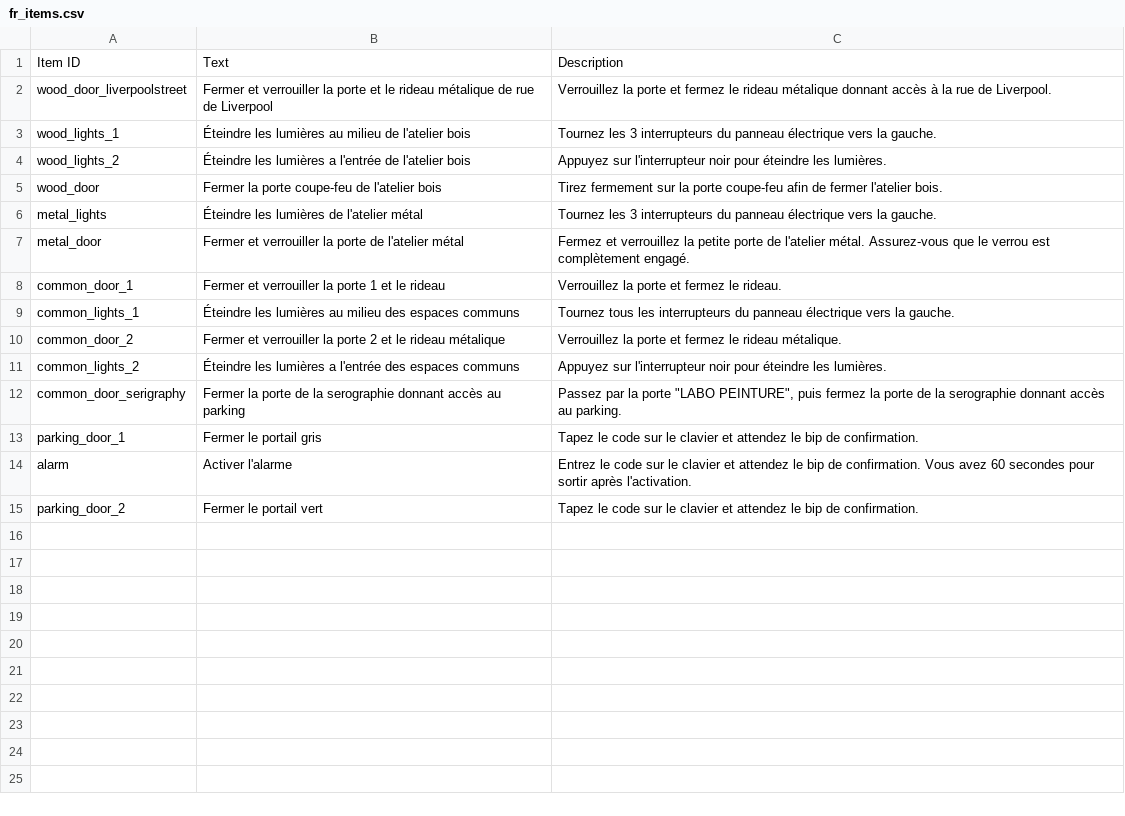
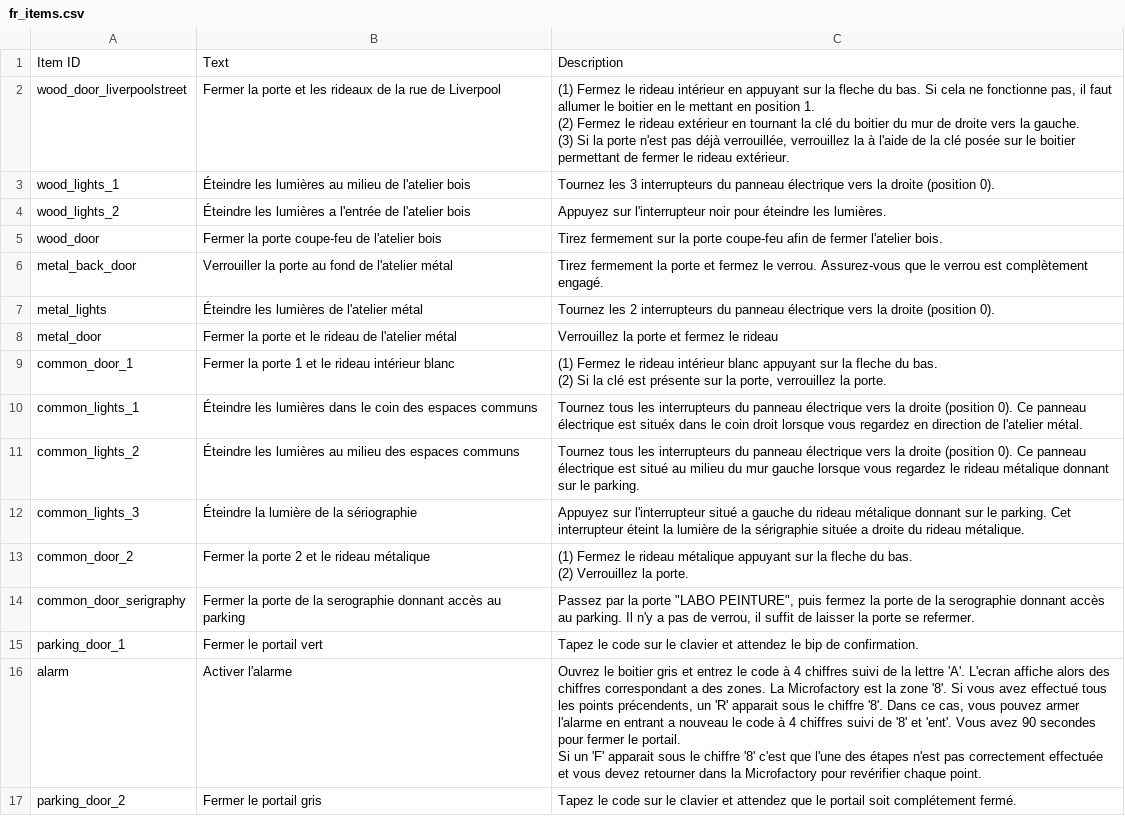
Before and after one commit to bibiTheKid/microfactory-security-checkmate-slack, a CSV file: fr_items.csv, drawn as a sheet.

Commit message:
Improve checklist items and images

```diff
--- a/fr_items.csv
+++ b/fr_items.csv
@@ -1,15 +1,27 @@
 Item ID,Text,Description
-wood_door_liverpoolstreet,Fermer et verrouiller la porte et le rideau métalique de rue de Liverpool,Verrouillez la porte et fermez le rideau métalique donnant accès à la rue de Liverpool.
-wood_lights_1,Éteindre les lumières au milieu de l'atelier bois,Tournez les 3 interrupteurs du panneau électrique vers la gauche.
+wood_door_liverpoolstreet,Fermer la porte et les rideaux de la rue de Liverpool,"(1) Fermez le rideau intérieur en appuyant sur la fleche du bas. Si cela ne fonctionne pas, il faut allumer le boitier en le mettant en position 1.
+
+(2) Fermez le rideau extérieur en tournant la clé du boitier du mur de droite vers la gauche.
+
+(3) Si la porte n'est pas déjà verrouillée, verrouillez la à l'aide de la clé posée sur le boitier permettant de fermer le rideau extérieur."
+wood_lights_1,Éteindre les lumières au milieu de l'atelier bois,Tournez les 3 interrupteurs du panneau électrique vers la droite (position 0).
 wood_lights_2,Éteindre les lumières a l'entrée de l'atelier bois,Appuyez sur l'interrupteur noir pour éteindre les lumières.
 wood_door,Fermer la porte coupe-feu de l'atelier bois,Tirez fermement sur la porte coupe-feu afin de fermer l'atelier bois.
-metal_lights,Éteindre les lumières de l'atelier métal,Tournez les 3 interrupteurs du panneau électrique vers la gauche.
-metal_door,Fermer et verrouiller la porte de l'atelier métal,Fermez et verrouillez la petite porte de l'atelier métal. Assurez-vous que le verrou est complètement engagé.
-common_door_1,Fermer et verrouiller la porte 1 et le rideau,Verrouillez la porte et fermez le rideau.
-common_lights_1,Éteindre les lumières au milieu des espaces communs,Tournez tous les interrupteurs du panneau électrique vers la gauche.
-common_door_2,Fermer et verrouiller la porte 2 et le rideau métalique,Verrouillez la porte et fermez le rideau métalique.
-common_lights_2,Éteindre les lumières a l'entrée des espaces communs,Appuyez sur l'interrupteur noir pour éteindre les lumières.
-common_door_serigraphy,Fermer la porte de la serographie donnant accès au parking,"Passez par la porte ""LABO PEINTURE"", puis fermez la porte de la serographie donnant accès au parking."
-parking_door_1,Fermer le portail gris,Tapez le code sur le clavier et attendez le bip de confirmation.
-alarm,Activer l'alarme,Entrez le code sur le clavier et attendez le bip de confirmation. Vous avez 60 secondes pour sortir après l'activation.
-parking_door_2,Fermer le portail vert,Tapez le code sur le clavier et attendez le bip de confirmation.
+metal_back_door,Verrouiller la porte au fond de l'atelier métal,Tirez fermement la porte et fermez le verrou. Assurez-vous que le verrou est complètement engagé.
+metal_lights,Éteindre les lumières de l'atelier métal,Tournez les 2 interrupteurs du panneau électrique vers la droite (position 0).
+metal_door,Fermer la porte et le rideau de l'atelier métal,Verrouillez la porte et fermez le rideau
+common_door_1,Fermer la porte 1 et le rideau intérieur blanc,"(1) Fermez le rideau intérieur blanc appuyant sur la fleche du bas.
+
+(2) Si la clé est présente sur la porte, verrouillez la porte."
+common_lights_1,Éteindre les lumières dans le coin des espaces communs,Tournez tous les interrupteurs du panneau électrique vers la droite (position 0). Ce panneau électrique est situéx dans le coin droit lorsque vous regardez en direction de l'atelier métal.
+common_lights_2,Éteindre les lumières au milieu des espaces communs,Tournez tous les interrupteurs du panneau électrique vers la droite (position 0). Ce panneau électrique est situé au milieu du mur gauche lorsque vous regardez le rideau métalique donnant sur le parking.
+common_lights_3,Éteindre la lumière de la sériographie,Appuyez sur l'interrupteur situé a gauche du rideau métalique donnant sur le parking. Cet interrupteur éteint la lumière de la sérigraphie située a droite du rideau métalique.
+common_door_2,Fermer la porte 2 et le rideau métalique,"(1) Fermez le rideau métalique appuyant sur la fleche du bas.
+
+(2) Verrouillez la porte."
+common_door_serigraphy,Fermer la porte de la serographie donnant accès au parking,"Passez par la porte ""LABO PEINTURE"", puis fermez la porte de la serographie donnant accès au parking. Il n'y a pas de verrou, il suffit de laisser la porte se refermer."
+parking_door_1,Fermer le portail vert,Tapez le code sur le clavier et attendez le bip de confirmation.
+alarm,Activer l'alarme,"Ouvrez le boitier gris et entrez le code à 4 chiffres suivi de la lettre 'A'. L'ecran affiche alors des chiffres correspondant a des zones. La Microfactory est la zone '8'. Si vous avez effectué tous les points précendents, un 'R' apparait sous le chiffre '8'. Dans ce cas, vous pouvez armer l'alarme en entrant a nouveau le code à 4 chiffres suivi de '8' et 'ent'. Vous avez 90 secondes pour fermer le portail.
+
+Si un 'F' apparait sous le chiffre '8' c'est que l'une des étapes n'est pas correctement effectuée et vous devez retourner dans la Microfactory pour revérifier chaque point."
+parking_door_2,Fermer le portail gris,Tapez le code sur le clavier et attendez que le portail soit complétement fermé.
```
Also changed, not shown: 2 other files.
